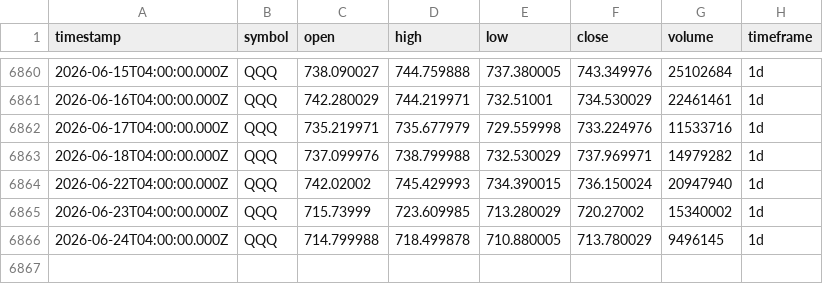
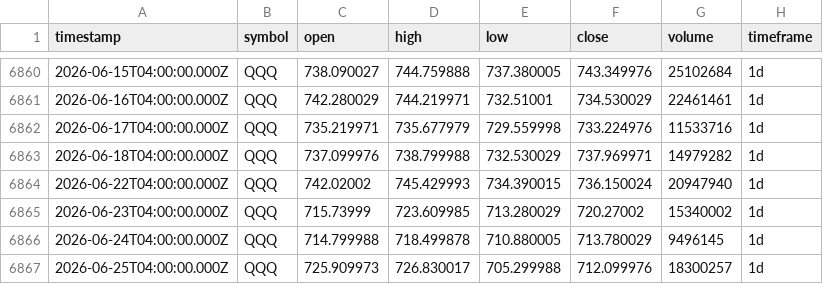
Before and after one commit to adad09382/tqqq-sniper, a CSV file: data/QQQ_1d.csv, drawn as a sheet; only a part is shown, gaps mark what is left out; the diff names each change by its address in the sheet, - before the commit and + after, or states it on an @@ line.

Commit message:
data: update OHLCV 2026-06-25

```diff
--- a/data/QQQ_1d.csv
+++ b/data/QQQ_1d.csv
+row 6867: 2026-06-25T04:00:00.000Z | QQQ | 725.909973 | 726.830017 | 705.299988 | 712.099976 | 18300257 | 1d
```
Also changed, not shown: data/TQQQ_1d.csv.
